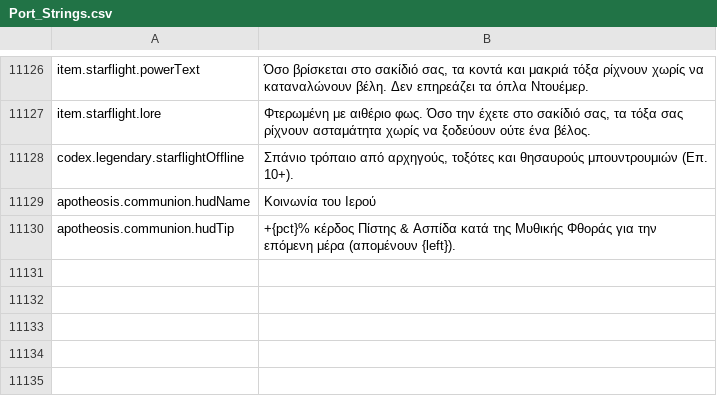
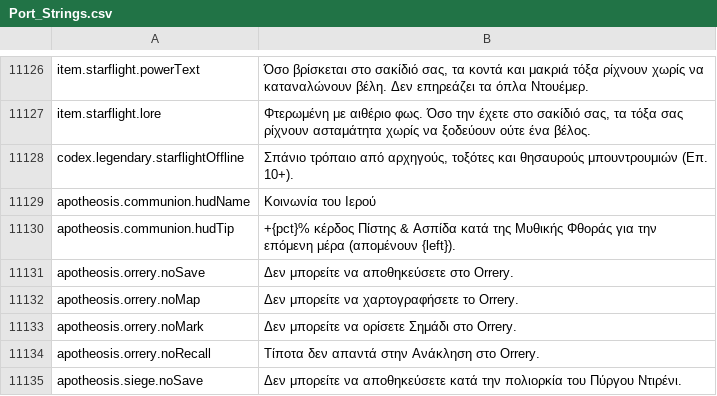
Before and after one commit to Chuz13/daggerfall-forever, a CSV file: locales/el/Port_Strings.csv, drawn as a sheet; only a part is shown, gaps mark what is left out.

Commit message:
fix(save): restore underground sanctuaries on load and guard Orrery, Direnni siege, and private visits

```diff
--- a/locales/el/Port_Strings.csv
+++ b/locales/el/Port_Strings.csv
@@ -11131 +11131,6 @@ apotheosis.communion.hudName,"Κοινωνία του Ιερού"
 apotheosis.communion.hudTip,"+{pct}% κέρδος Πίστης & Ασπίδα κατά της Μυθικής Φθοράς για την επόμενη μέρα (απομένουν {left})."
+apotheosis.orrery.noSave,"Δεν μπορείτε να αποθηκεύσετε στο Orrery."
+apotheosis.orrery.noMap,"Δεν μπορείτε να χαρτογραφήσετε το Orrery."
+apotheosis.orrery.noMark,"Δεν μπορείτε να ορίσετε Σημάδι στο Orrery."
+apotheosis.orrery.noRecall,"Τίποτα δεν απαντά στην Ανάκληση στο Orrery."
+apotheosis.siege.noSave,"Δεν μπορείτε να αποθηκεύσετε κατά την πολιορκία του Πύργου Ντιρένι."
```
Also changed, not shown: locales/fr/Port_Strings.csv, locales/ja/Port_Strings.csv, 33 other files.
